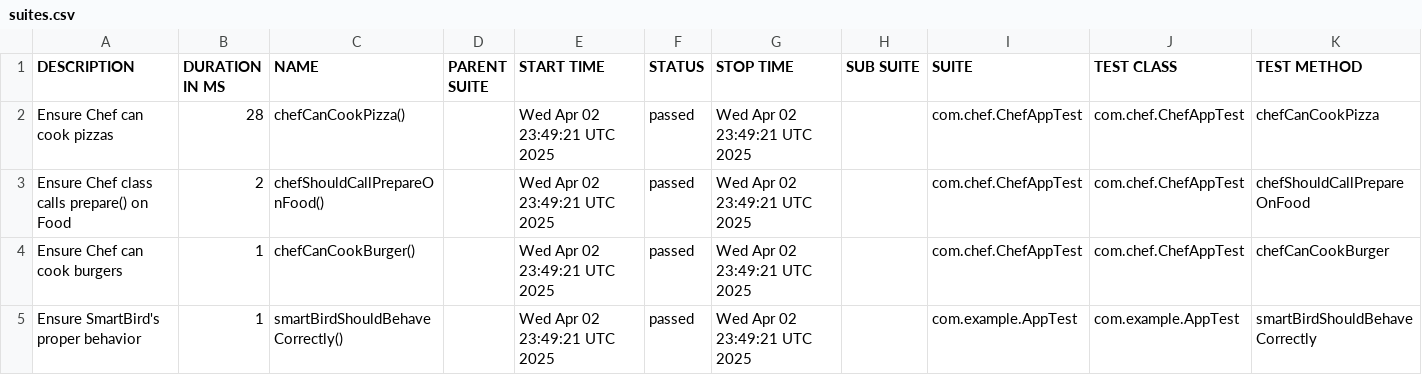
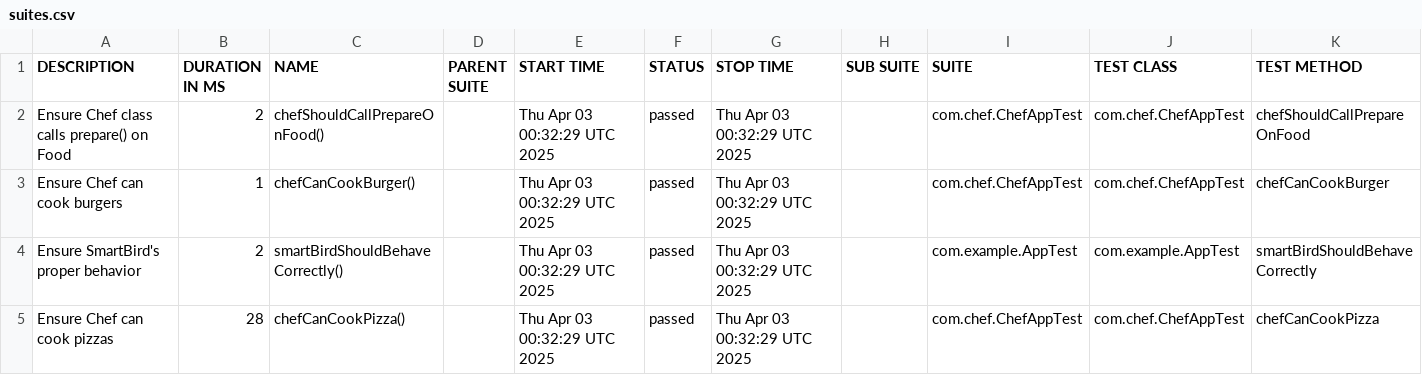
Before and after one commit to amitshokeen/SmartBird, a CSV file: data/suites.csv, drawn as a sheet.

```diff
--- a/data/suites.csv
+++ b/data/suites.csv
@@ -1,5 +1,5 @@
 "DESCRIPTION","DURATION IN MS","NAME","PARENT SUITE","START TIME","STATUS","STOP TIME","SUB SUITE","SUITE","TEST CLASS","TEST METHOD"
-"Ensure Chef can cook pizzas","28","chefCanCookPizza()","","Wed Apr 02 23:49:21 UTC 2025","passed","Wed Apr 02 23:49:21 UTC 2025","","com.chef.ChefAppTest","com.chef.ChefAppTest","chefCanCookPizza"
-"Ensure Chef class calls prepare() on Food","2","chefShouldCallPrepareOnFood()","","Wed Apr 02 23:49:21 UTC 2025","passed","Wed Apr 02 23:49:21 UTC 2025","","com.chef.ChefAppTest","com.chef.ChefAppTest","chefShouldCallPrepareOnFood"
-"Ensure Chef can cook burgers","1","chefCanCookBurger()","","Wed Apr 02 23:49:21 UTC 2025","passed","Wed Apr 02 23:49:21 UTC 2025","","com.chef.ChefAppTest","com.chef.ChefAppTest","chefCanCookBurger"
-"Ensure SmartBird's proper behavior","1","smartBirdShouldBehaveCorrectly()","","Wed Apr 02 23:49:21 UTC 2025","passed","Wed Apr 02 23:49:21 UTC 2025","","com.example.AppTest","com.example.AppTest","smartBirdShouldBehaveCorrectly"
+"Ensure Chef class calls prepare() on Food","2","chefShouldCallPrepareOnFood()","","Thu Apr 03 00:32:29 UTC 2025","passed","Thu Apr 03 00:32:29 UTC 2025","","com.chef.ChefAppTest","com.chef.ChefAppTest","chefShouldCallPrepareOnFood"
+"Ensure Chef can cook burgers","1","chefCanCookBurger()","","Thu Apr 03 00:32:29 UTC 2025","passed","Thu Apr 03 00:32:29 UTC 2025","","com.chef.ChefAppTest","com.chef.ChefAppTest","chefCanCookBurger"
+"Ensure SmartBird's proper behavior","2","smartBirdShouldBehaveCorrectly()","","Thu Apr 03 00:32:29 UTC 2025","passed","Thu Apr 03 00:32:29 UTC 2025","","com.example.AppTest","com.example.AppTest","smartBirdShouldBehaveCorrectly"
+"Ensure Chef can cook pizzas","28","chefCanCookPizza()","","Thu Apr 03 00:32:29 UTC 2025","passed","Thu Apr 03 00:32:29 UTC 2025","","com.chef.ChefAppTest","com.chef.ChefAppTest","chefCanCookPizza"
```
Also changed, not shown: 22 other files.
